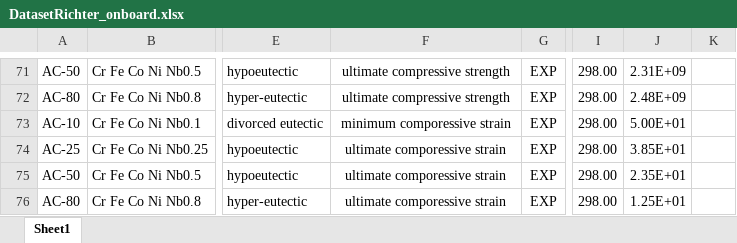
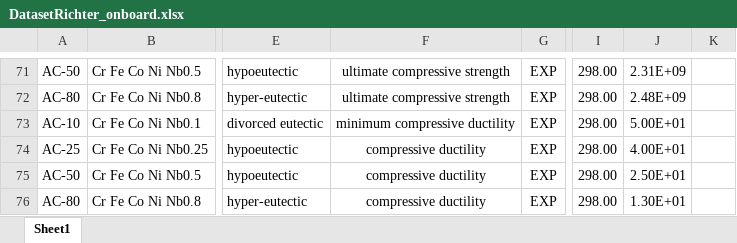
Before and after one commit to amr8004/ULTERA-contribute-Richter, an Excel workbook: DatasetRichter_onboard.xlsx, sheet Sheet1, drawn as a sheet; only a part is shown, gaps mark what is left out; values as stored, in another font and other column widths than the file's, no borders; the diff covers the shown part only; the diff names each change by its address in the sheet, - before the commit and + after, or states it on an @@ line.

```diff
--- a/DatasetRichter_onboard.xlsx (sheet Sheet1)
+++ b/DatasetRichter_onboard.xlsx (sheet Sheet1)
-F73: minimum comporessive strain
+F73: minimum compressive ductility
-F74:F76: ultimate comporessive strain
+F74:F76: compressive ductility
-J74: 3.85E+01
+J74: 4.00E+01
-J75: 2.35E+01
+J75: 2.50E+01
-J76: 1.25E+01
+J76: 1.30E+01
```
Also changed, not shown: 30 edited cells elsewhere in this sheet.
